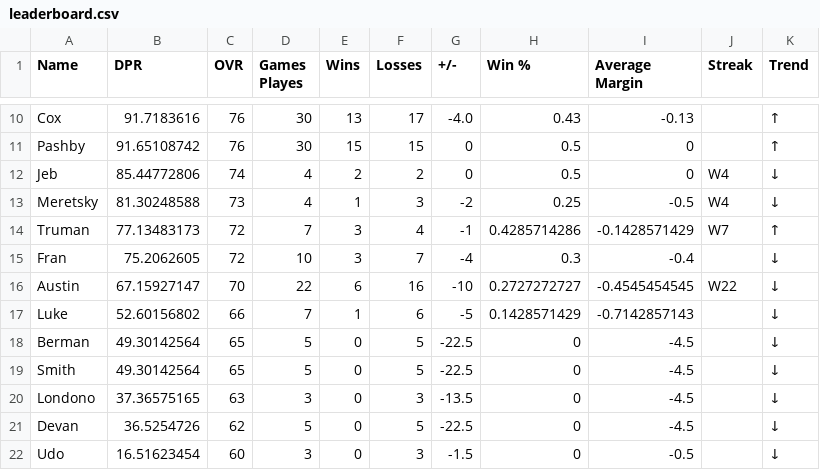
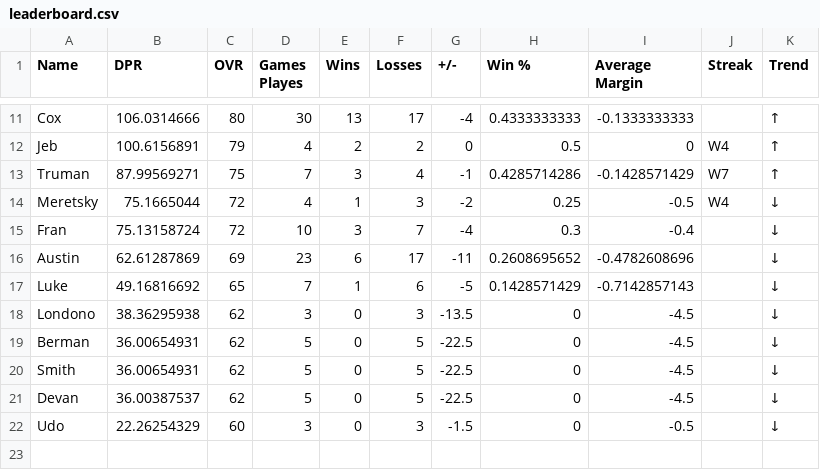
Before and after one commit to adamstiefel06/dpong-leaderboard, a CSV file: leaderboard.csv, drawn as a sheet; only a part is shown, gaps mark what is left out; removed rows and columns are numbered as before the commit, all else as after; the diff covers the shown part only; the diff names each change by its address in the sheet, - before the commit and + after, or states it on an @@ line.

```diff
--- a/leaderboard.csv
+++ b/leaderboard.csv
-B11 (DPR): 91.7183616
+B11 (DPR): 106.0314666
-C11 (OVR): 76
+C11 (OVR): 80
-G11 (+/-): -4.0
+G11 (+/-): -4
-H11 (Win %): 0.43
+H11 (Win %): 0.4333333333
-I11 (Average Margin): -0.13
+I11 (Average Margin): -0.1333333333
-row 11: Pashby | 91.65108742 | 76 | 30 | 15 | 15 | 0 | 0.5 | 0 |  | ↑
-B12 (DPR): 85.44772806
+B12 (DPR): 100.6156891
-C12 (OVR): 74
+C12 (OVR): 79
-K12 (Trend): ↓
+K12 (Trend): ↑
-row 13: Meretsky | 81.30248588 | 73 | 4 | 1 | 3 | -2 | 0.25 | -0.5 | W4 | ↓
-B13 (DPR): 77.13483173
+B13 (DPR): 87.99569271
-C13 (OVR): 72
+C13 (OVR): 75
+row 14: Meretsky | 75.1665044 | 72 | 4 | 1 | 3 | -2 | 0.25 | -0.5 | W4 | ↓
-B15 (DPR): 75.2062605
+B15 (DPR): 75.13158724
-B16 (DPR): 67.15927147
+B16 (DPR): 62.61287869
-C16 (OVR): 70
+C16 (OVR): 69
-D16 (Games Playes): 22
+D16 (Games Playes): 23
-F16 (Losses): 16
+F16 (Losses): 17
-G16 (+/-): -10
+G16 (+/-): -11
-H16 (Win %): 0.2727272727
+H16 (Win %): 0.2608695652
-I16 (Average Margin): -0.4545454545
+I16 (Average Margin): -0.4782608696
-J16 (Streak): W22
+J16 (Streak): (empty)
-B17 (DPR): 52.60156802
+B17 (DPR): 49.16816692
-C17 (OVR): 66
+C17 (OVR): 65
+row 18: Londono | 38.36295938 | 62 | 3 | 0 | 3 | -13.5 | 0 | -4.5 |  | ↓
-B19:B20 (DPR): 49.30142564
+B19:B20 (DPR): 36.00654931
-C19:C20 (OVR): 65
+C19:C20 (OVR): 62
-row 20: Londono | 37.36575165 | 63 | 3 | 0 | 3 | -13.5 | 0 | -4.5 |  | ↓
-B21 (DPR): 36.5254726
+B21 (DPR): 36.00387537
-B22 (DPR): 16.51623454
+B22 (DPR): 22.26254329
```
Also changed, not shown: 2 added rows, 1 removed row and 27 edited cells elsewhere in this file.
